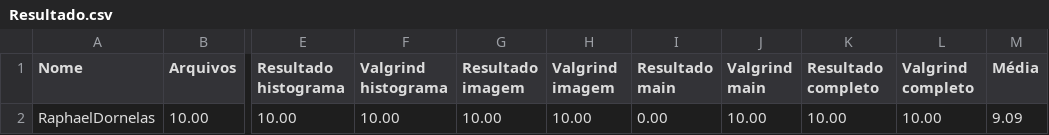
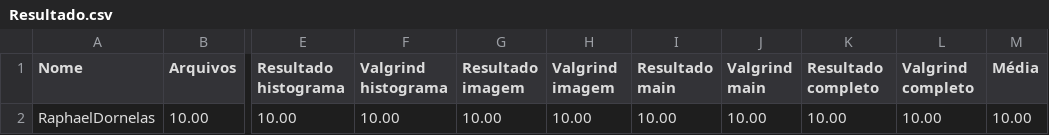
Before and after one commit to raphaelitos/exercicios-gerais, a CSV file: 08_TAD_generico/TAD_gen_07/Resultado.csv, drawn as a sheet; only a part is shown, gaps mark what is left out; the diff names each change by its address in the sheet, - before the commit and + after, or states it on an @@ line.

```diff
--- a/08_TAD_generico/TAD_gen_07/Resultado.csv
+++ b/08_TAD_generico/TAD_gen_07/Resultado.csv
-I2 (Resultado main): 0.00
+I2 (Resultado main): 10.00
-M2 (Média): 9.09
+M2 (Média): 10.00
```
Also changed, not shown: 7 other files.
